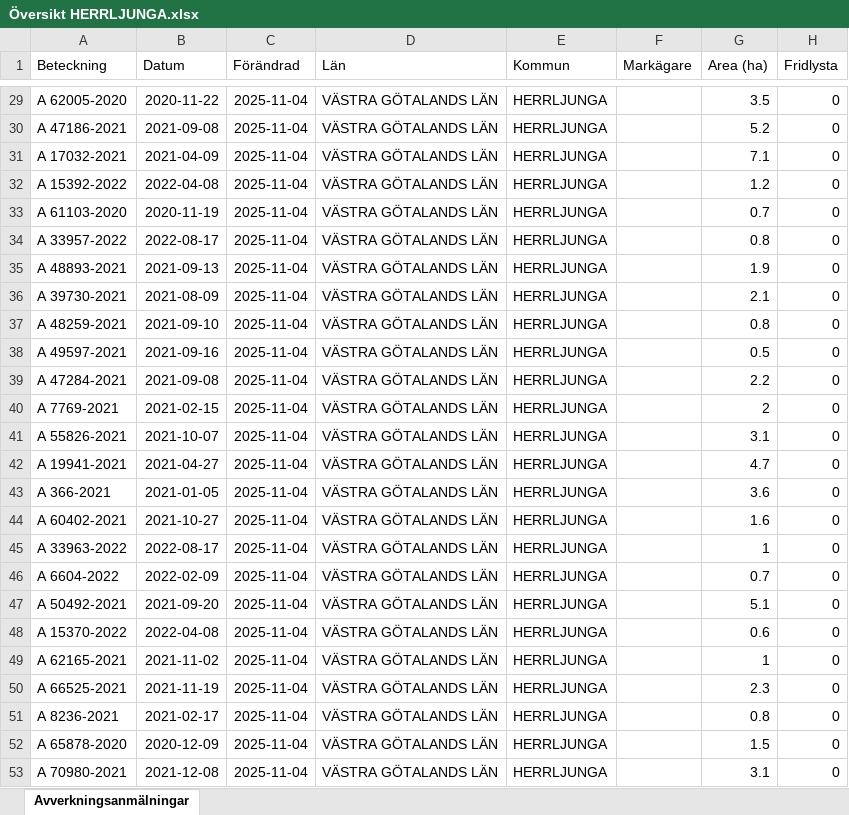
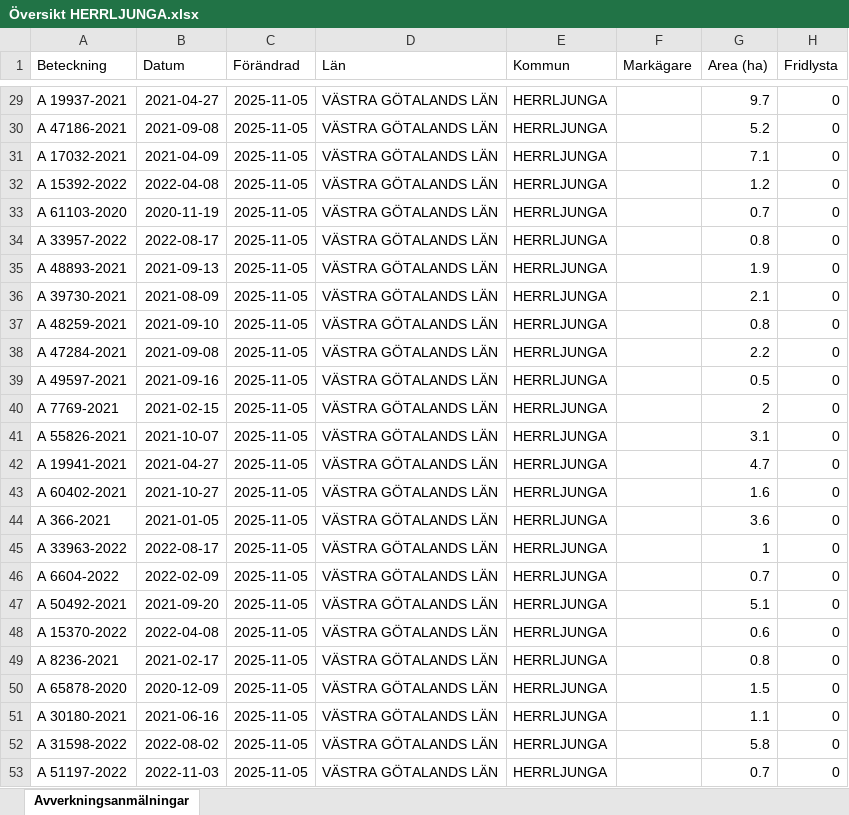
Before and after one commit to klasma/Logging_1466, an Excel workbook: Översikt HERRLJUNGA.xlsx, sheet Avverkningsanmälningar, drawn as a sheet; only a part is shown, gaps mark what is left out; values as stored, in another font and other column widths than the file's, no borders; the diff covers the shown part only; the diff names each change by its address in the sheet, - before the commit and + after, or states it on an @@ line.

```diff
--- a/Översikt HERRLJUNGA.xlsx (sheet Avverkningsanmälningar)
+++ b/Översikt HERRLJUNGA.xlsx (sheet Avverkningsanmälningar)
-A29 (Beteckning): A 62005-2020
+A29 (Beteckning): A 19937-2021
-B29 (Datum): 2020-11-22
+B29 (Datum): 2021-04-27
-C29:C53 (Förändrad): 2025-11-04
+C29:C53 (Förändrad): 2025-11-05
-G29 (Area (ha)): 3.5
+G29 (Area (ha)): 9.7
-A38 (Beteckning): A 49597-2021
+A38 (Beteckning): A 47284-2021
-B38 (Datum): 2021-09-16
+B38 (Datum): 2021-09-08
-G38 (Area (ha)): 0.5
+G38 (Area (ha)): 2.2
-A39 (Beteckning): A 47284-2021
+A39 (Beteckning): A 49597-2021
-B39 (Datum): 2021-09-08
+B39 (Datum): 2021-09-16
-G39 (Area (ha)): 2.2
+G39 (Area (ha)): 0.5
-A43 (Beteckning): A 366-2021
+A43 (Beteckning): A 60402-2021
-B43 (Datum): 2021-01-05
+B43 (Datum): 2021-10-27
-G43 (Area (ha)): 3.6
+G43 (Area (ha)): 1.6
-A44 (Beteckning): A 60402-2021
+A44 (Beteckning): A 366-2021
-B44 (Datum): 2021-10-27
+B44 (Datum): 2021-01-05
-G44 (Area (ha)): 1.6
+G44 (Area (ha)): 3.6
-A49 (Beteckning): A 62165-2021
+A49 (Beteckning): A 8236-2021
-B49 (Datum): 2021-11-02
+B49 (Datum): 2021-02-17
-G49 (Area (ha)): 1
+G49 (Area (ha)): 0.8
-A50 (Beteckning): A 66525-2021
+A50 (Beteckning): A 65878-2020
-B50 (Datum): 2021-11-19
+B50 (Datum): 2020-12-09
-G50 (Area (ha)): 2.3
+G50 (Area (ha)): 1.5
-A51 (Beteckning): A 8236-2021
+A51 (Beteckning): A 30180-2021
-B51 (Datum): 2021-02-17
+B51 (Datum): 2021-06-16
-G51 (Area (ha)): 0.8
+G51 (Area (ha)): 1.1
-A52 (Beteckning): A 65878-2020
+A52 (Beteckning): A 31598-2022
-B52 (Datum): 2020-12-09
+B52 (Datum): 2022-08-02
-G52 (Area (ha)): 1.5
+G52 (Area (ha)): 5.8
-A53 (Beteckning): A 70980-2021
+A53 (Beteckning): A 51197-2022
-B53 (Datum): 2021-12-08
+B53 (Datum): 2022-11-03
-G53 (Area (ha)): 3.1
+G53 (Area (ha)): 0.7
```
Also changed, not shown: 1607 edited cells elsewhere in this sheet, artfynd/A 15042-2024 artfynd.xlsx, artfynd/A 19923-2025 artfynd.xlsx, 24 other files.
